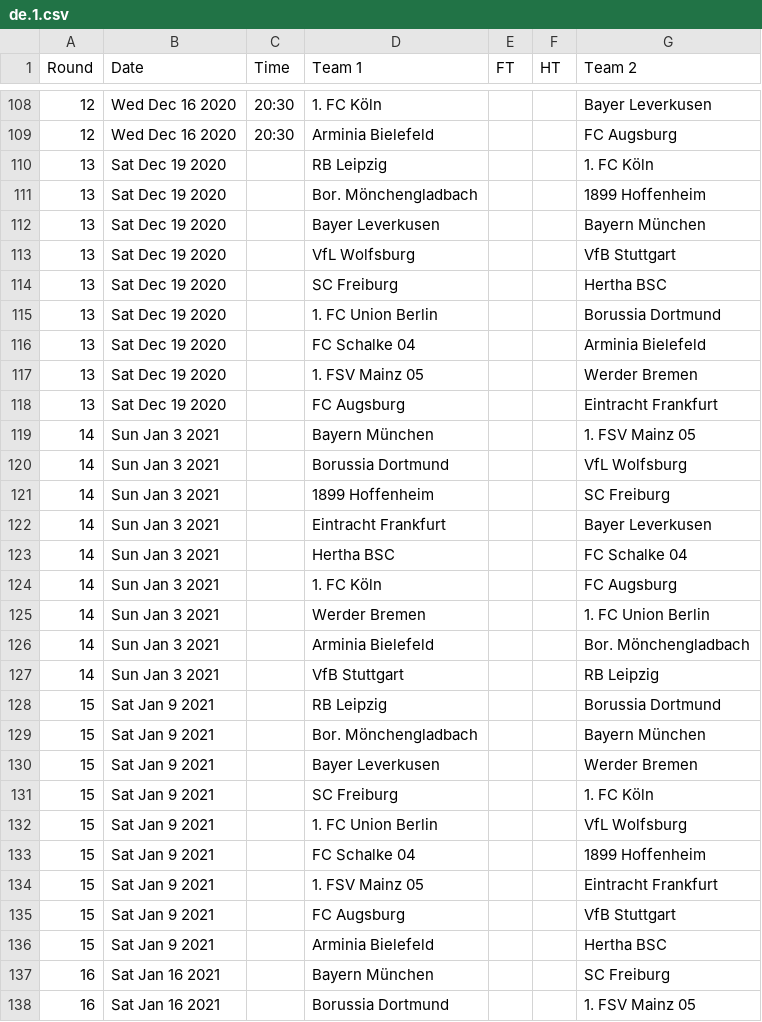
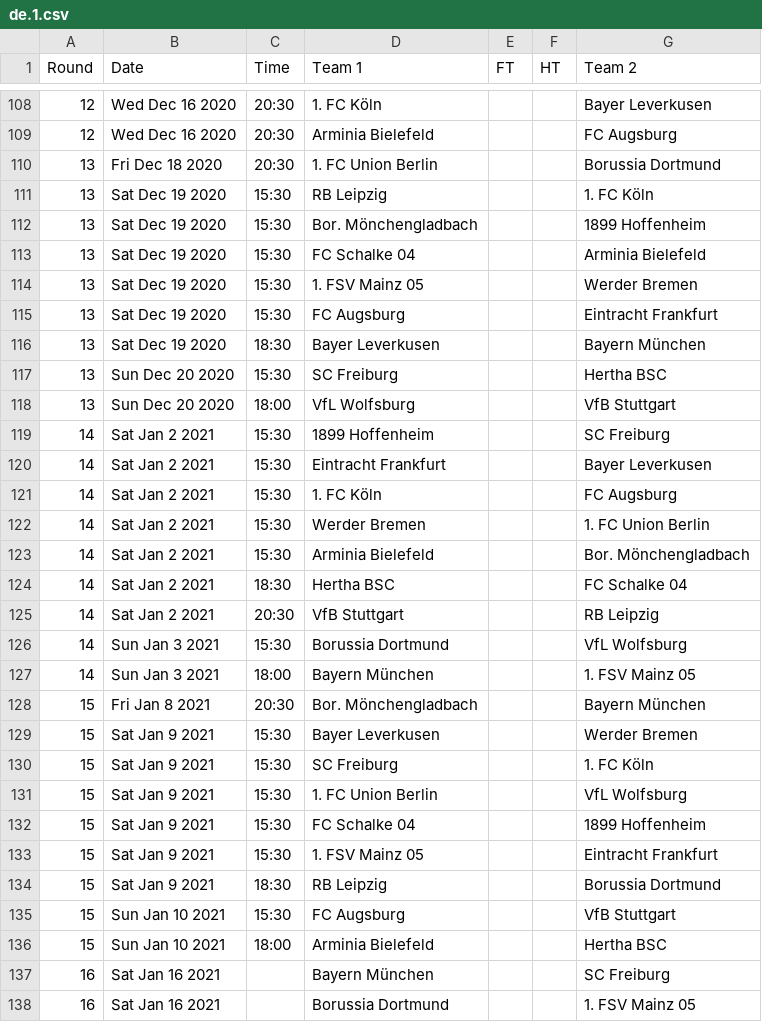
Before and after one commit to yorobot/worldfootball, a CSV file: two/2020-21/de.1.csv, drawn as a sheet; only a part is shown, gaps mark what is left out; the diff covers the shown part only.

```diff
--- a/two/2020-21/de.1.csv
+++ b/two/2020-21/de.1.csv
@@ -109,29 +109,29 @@ Round,Date,Time,Team 1,FT,HT,Team 2
 12,Wed Dec 16 2020,20:30,Arminia Bielefeld,,,FC Augsburg
-13,Sat Dec 19 2020,,RB Leipzig,,,1. FC Köln
-13,Sat Dec 19 2020,,Bor. Mönchengladbach,,,1899 Hoffenheim
-13,Sat Dec 19 2020,,Bayer Leverkusen,,,Bayern München
-13,Sat Dec 19 2020,,VfL Wolfsburg,,,VfB Stuttgart
-13,Sat Dec 19 2020,,SC Freiburg,,,Hertha BSC
-13,Sat Dec 19 2020,,1. FC Union Berlin,,,Borussia Dortmund
-13,Sat Dec 19 2020,,FC Schalke 04,,,Arminia Bielefeld
-13,Sat Dec 19 2020,,1. FSV Mainz 05,,,Werder Bremen
-13,Sat Dec 19 2020,,FC Augsburg,,,Eintracht Frankfurt
-14,Sun Jan 3 2021,,Bayern München,,,1. FSV Mainz 05
-14,Sun Jan 3 2021,,Borussia Dortmund,,,VfL Wolfsburg
-14,Sun Jan 3 2021,,1899 Hoffenheim,,,SC Freiburg
-14,Sun Jan 3 2021,,Eintracht Frankfurt,,,Bayer Leverkusen
-14,Sun Jan 3 2021,,Hertha BSC,,,FC Schalke 04
-14,Sun Jan 3 2021,,1. FC Köln,,,FC Augsburg
-14,Sun Jan 3 2021,,Werder Bremen,,,1. FC Union Berlin
-14,Sun Jan 3 2021,,Arminia Bielefeld,,,Bor. Mönchengladbach
-14,Sun Jan 3 2021,,VfB Stuttgart,,,RB Leipzig
-15,Sat Jan 9 2021,,RB Leipzig,,,Borussia Dortmund
-15,Sat Jan 9 2021,,Bor. Mönchengladbach,,,Bayern München
-15,Sat Jan 9 2021,,Bayer Leverkusen,,,Werder Bremen
-15,Sat Jan 9 2021,,SC Freiburg,,,1. FC Köln
-15,Sat Jan 9 2021,,1. FC Union Berlin,,,VfL Wolfsburg
-15,Sat Jan 9 2021,,FC Schalke 04,,,1899 Hoffenheim
-15,Sat Jan 9 2021,,1. FSV Mainz 05,,,Eintracht Frankfurt
-15,Sat Jan 9 2021,,FC Augsburg,,,VfB Stuttgart
-15,Sat Jan 9 2021,,Arminia Bielefeld,,,Hertha BSC
+13,Fri Dec 18 2020,20:30,1. FC Union Berlin,,,Borussia Dortmund
+13,Sat Dec 19 2020,15:30,RB Leipzig,,,1. FC Köln
+13,Sat Dec 19 2020,15:30,Bor. Mönchengladbach,,,1899 Hoffenheim
+13,Sat Dec 19 2020,15:30,FC Schalke 04,,,Arminia Bielefeld
+13,Sat Dec 19 2020,15:30,1. FSV Mainz 05,,,Werder Bremen
+13,Sat Dec 19 2020,15:30,FC Augsburg,,,Eintracht Frankfurt
+13,Sat Dec 19 2020,18:30,Bayer Leverkusen,,,Bayern München
+13,Sun Dec 20 2020,15:30,SC Freiburg,,,Hertha BSC
+13,Sun Dec 20 2020,18:00,VfL Wolfsburg,,,VfB Stuttgart
+14,Sat Jan 2 2021,15:30,1899 Hoffenheim,,,SC Freiburg
+14,Sat Jan 2 2021,15:30,Eintracht Frankfurt,,,Bayer Leverkusen
+14,Sat Jan 2 2021,15:30,1. FC Köln,,,FC Augsburg
+14,Sat Jan 2 2021,15:30,Werder Bremen,,,1. FC Union Berlin
+14,Sat Jan 2 2021,15:30,Arminia Bielefeld,,,Bor. Mönchengladbach
+14,Sat Jan 2 2021,18:30,Hertha BSC,,,FC Schalke 04
+14,Sat Jan 2 2021,20:30,VfB Stuttgart,,,RB Leipzig
+14,Sun Jan 3 2021,15:30,Borussia Dortmund,,,VfL Wolfsburg
+14,Sun Jan 3 2021,18:00,Bayern München,,,1. FSV Mainz 05
+15,Fri Jan 8 2021,20:30,Bor. Mönchengladbach,,,Bayern München
+15,Sat Jan 9 2021,15:30,Bayer Leverkusen,,,Werder Bremen
+15,Sat Jan 9 2021,15:30,SC Freiburg,,,1. FC Köln
+15,Sat Jan 9 2021,15:30,1. FC Union Berlin,,,VfL Wolfsburg
+15,Sat Jan 9 2021,15:30,FC Schalke 04,,,1899 Hoffenheim
+15,Sat Jan 9 2021,15:30,1. FSV Mainz 05,,,Eintracht Frankfurt
+15,Sat Jan 9 2021,18:30,RB Leipzig,,,Borussia Dortmund
+15,Sun Jan 10 2021,15:30,FC Augsburg,,,VfB Stuttgart
+15,Sun Jan 10 2021,18:00,Arminia Bielefeld,,,Hertha BSC
 16,Sat Jan 16 2021,,Bayern München,,,SC Freiburg
```
Also changed, not shown: 18 edited cells elsewhere in this file, two/2020-21/de.2.csv, two/2020-21/de.3.csv, 17 other files.
